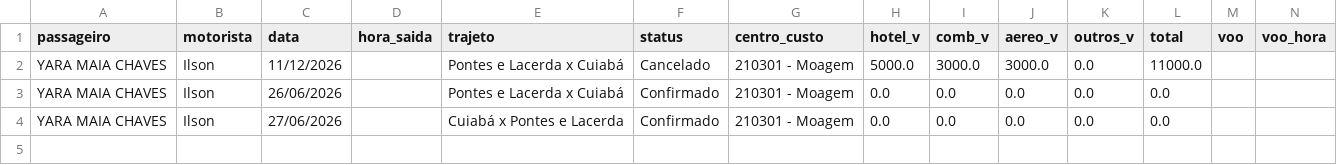
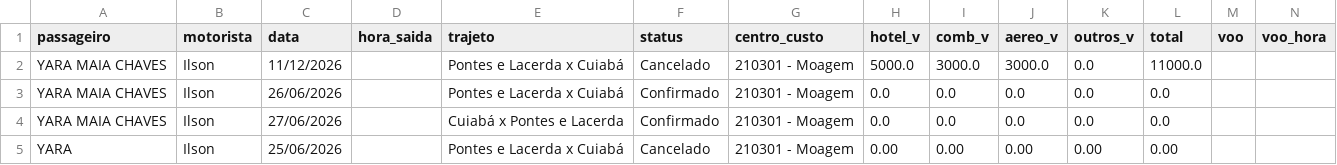
Before and after one commit to yaramaia122-lgtm/logistica-novo, a CSV file: dados_logistica.csv, drawn as a sheet; only a part is shown; rows hold the shown columns only; the diff names each change by its address in the sheet, - before the commit and + after, or states it on an @@ line.

Commit message:
Logistics Base Auto-Update via Admin

```diff
--- a/dados_logistica.csv
+++ b/dados_logistica.csv
+row 5: YARA | Ilson | 25/06/2026 |  | Pontes e Lacerda x Cuiabá | Cancelado | 210301 - Moagem | 0.00 | 0.00 | 0.00 | 0.00 | 0.00
```
